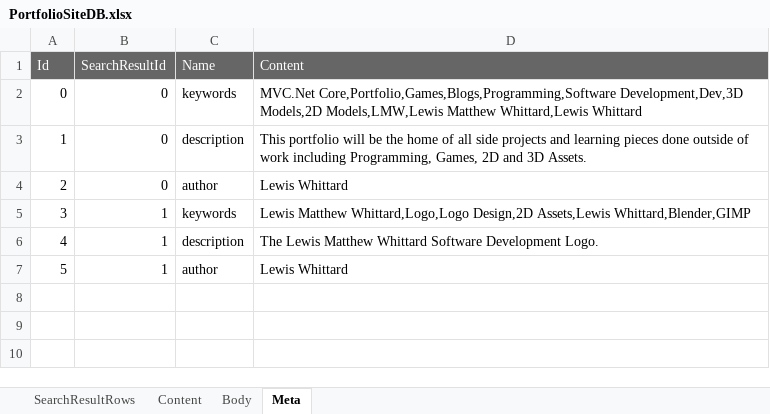
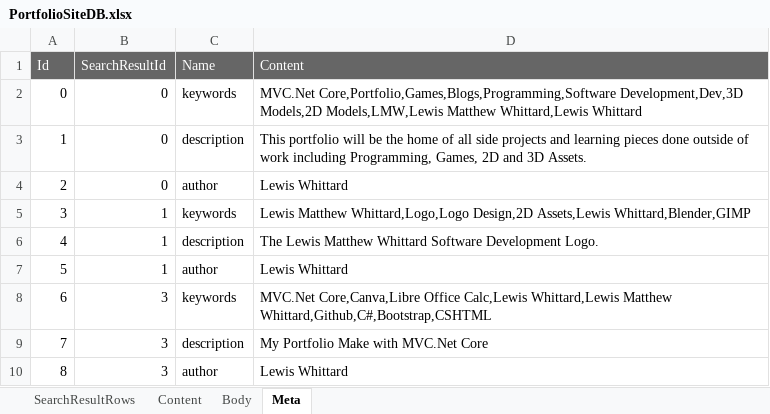
Before and after one commit to LewisWhittard/Lewis-Whittard-Portfolio-Website, an Excel workbook: LMWDev/Spreadsheet/PortfolioSiteDB.xlsx, sheet Meta, drawn as a sheet; values as stored, in another font and other column widths than the file's, no borders; the diff names each change by its address in the sheet, - before the commit and + after, or states it on an @@ line.

```diff
--- a/LMWDev/Spreadsheet/PortfolioSiteDB.xlsx (sheet Meta)
+++ b/LMWDev/Spreadsheet/PortfolioSiteDB.xlsx (sheet Meta)
+row 8: 6 | 3 | keywords | MVC.Net Core,Canva,Libre Office Calc,Lewis Whittard,Lewis Matthew Whittard,Github,C#,Bootstrap,CSHTML
+row 9: 7 | 3 | description | My Portfolio Make with MVC.Net Core
+row 10: 8 | 3 | author | Lewis Whittard
```
Also changed, not shown: sheet Body, sheet Content, sheet SearchResultRows, 3 other files.
